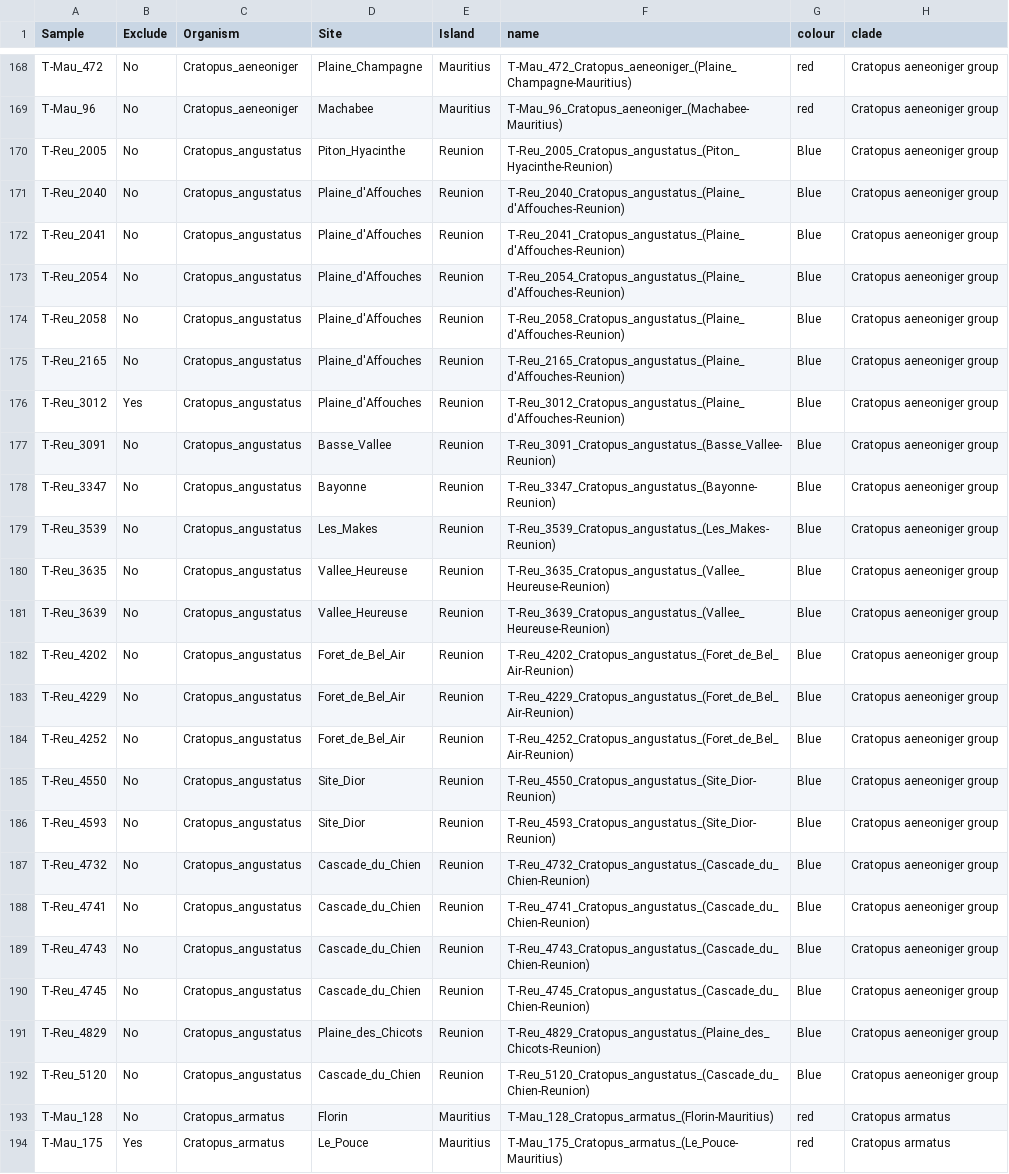
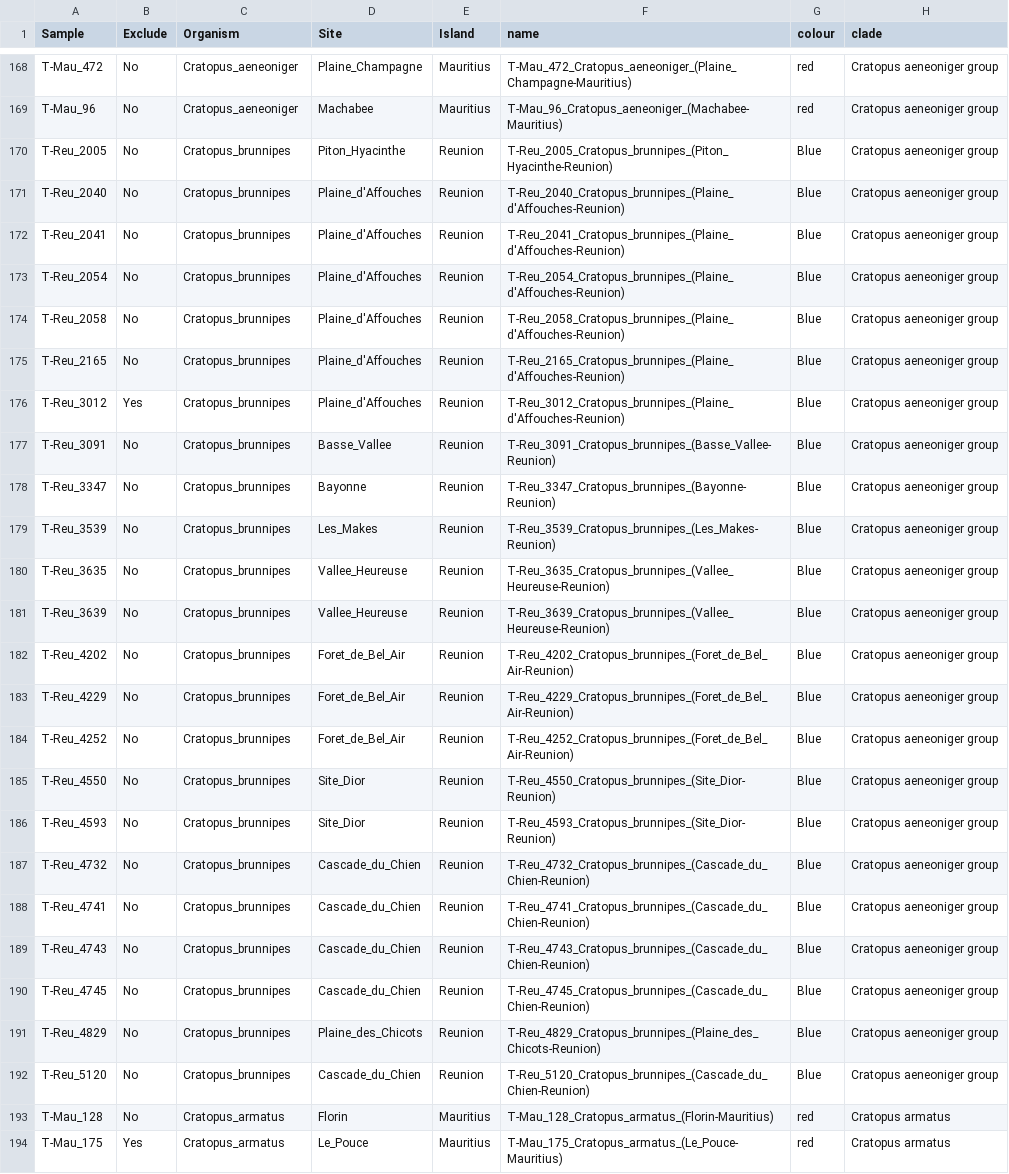
Before and after one commit to James-Kitson/Biogeography, a CSV file: Metadata/Supplementary_names.csv, drawn as a sheet; only a part is shown, gaps mark what is left out; the diff names each change by its address in the sheet, - before the commit and + after, or states it on an @@ line.

Commit message:
updated a species name

```diff
--- a/Metadata/Supplementary_names.csv
+++ b/Metadata/Supplementary_names.csv
-C170:C192 (Organism): Cratopus_angustatus
+C170:C192 (Organism): Cratopus_brunnipes
-F170 (name): T-Reu_2005_Cratopus_angustatus_(Piton_Hyacinthe-Reunion)
+F170 (name): T-Reu_2005_Cratopus_brunnipes_(Piton_Hyacinthe-Reunion)
-F171 (name): T-Reu_2040_Cratopus_angustatus_(Plaine_d'Affouches-Reunion)
+F171 (name): T-Reu_2040_Cratopus_brunnipes_(Plaine_d'Affouches-Reunion)
-F172 (name): T-Reu_2041_Cratopus_angustatus_(Plaine_d'Affouches-Reunion)
+F172 (name): T-Reu_2041_Cratopus_brunnipes_(Plaine_d'Affouches-Reunion)
-F173 (name): T-Reu_2054_Cratopus_angustatus_(Plaine_d'Affouches-Reunion)
+F173 (name): T-Reu_2054_Cratopus_brunnipes_(Plaine_d'Affouches-Reunion)
-F174 (name): T-Reu_2058_Cratopus_angustatus_(Plaine_d'Affouches-Reunion)
+F174 (name): T-Reu_2058_Cratopus_brunnipes_(Plaine_d'Affouches-Reunion)
-F175 (name): T-Reu_2165_Cratopus_angustatus_(Plaine_d'Affouches-Reunion)
+F175 (name): T-Reu_2165_Cratopus_brunnipes_(Plaine_d'Affouches-Reunion)
-F176 (name): T-Reu_3012_Cratopus_angustatus_(Plaine_d'Affouches-Reunion)
+F176 (name): T-Reu_3012_Cratopus_brunnipes_(Plaine_d'Affouches-Reunion)
-F177 (name): T-Reu_3091_Cratopus_angustatus_(Basse_Vallee-Reunion)
+F177 (name): T-Reu_3091_Cratopus_brunnipes_(Basse_Vallee-Reunion)
-F178 (name): T-Reu_3347_Cratopus_angustatus_(Bayonne-Reunion)
+F178 (name): T-Reu_3347_Cratopus_brunnipes_(Bayonne-Reunion)
-F179 (name): T-Reu_3539_Cratopus_angustatus_(Les_Makes-Reunion)
+F179 (name): T-Reu_3539_Cratopus_brunnipes_(Les_Makes-Reunion)
-F180 (name): T-Reu_3635_Cratopus_angustatus_(Vallee_Heureuse-Reunion)
+F180 (name): T-Reu_3635_Cratopus_brunnipes_(Vallee_Heureuse-Reunion)
-F181 (name): T-Reu_3639_Cratopus_angustatus_(Vallee_Heureuse-Reunion)
+F181 (name): T-Reu_3639_Cratopus_brunnipes_(Vallee_Heureuse-Reunion)
-F182 (name): T-Reu_4202_Cratopus_angustatus_(Foret_de_Bel_Air-Reunion)
+F182 (name): T-Reu_4202_Cratopus_brunnipes_(Foret_de_Bel_Air-Reunion)
-F183 (name): T-Reu_4229_Cratopus_angustatus_(Foret_de_Bel_Air-Reunion)
+F183 (name): T-Reu_4229_Cratopus_brunnipes_(Foret_de_Bel_Air-Reunion)
-F184 (name): T-Reu_4252_Cratopus_angustatus_(Foret_de_Bel_Air-Reunion)
+F184 (name): T-Reu_4252_Cratopus_brunnipes_(Foret_de_Bel_Air-Reunion)
-F185 (name): T-Reu_4550_Cratopus_angustatus_(Site_Dior-Reunion)
+F185 (name): T-Reu_4550_Cratopus_brunnipes_(Site_Dior-Reunion)
-F186 (name): T-Reu_4593_Cratopus_angustatus_(Site_Dior-Reunion)
+F186 (name): T-Reu_4593_Cratopus_brunnipes_(Site_Dior-Reunion)
-F187 (name): T-Reu_4732_Cratopus_angustatus_(Cascade_du_Chien-Reunion)
+F187 (name): T-Reu_4732_Cratopus_brunnipes_(Cascade_du_Chien-Reunion)
-F188 (name): T-Reu_4741_Cratopus_angustatus_(Cascade_du_Chien-Reunion)
+F188 (name): T-Reu_4741_Cratopus_brunnipes_(Cascade_du_Chien-Reunion)
-F189 (name): T-Reu_4743_Cratopus_angustatus_(Cascade_du_Chien-Reunion)
+F189 (name): T-Reu_4743_Cratopus_brunnipes_(Cascade_du_Chien-Reunion)
-F190 (name): T-Reu_4745_Cratopus_angustatus_(Cascade_du_Chien-Reunion)
+F190 (name): T-Reu_4745_Cratopus_brunnipes_(Cascade_du_Chien-Reunion)
-F191 (name): T-Reu_4829_Cratopus_angustatus_(Plaine_des_Chicots-Reunion)
+F191 (name): T-Reu_4829_Cratopus_brunnipes_(Plaine_des_Chicots-Reunion)
-F192 (name): T-Reu_5120_Cratopus_angustatus_(Cascade_du_Chien-Reunion)
+F192 (name): T-Reu_5120_Cratopus_brunnipes_(Cascade_du_Chien-Reunion)
```
